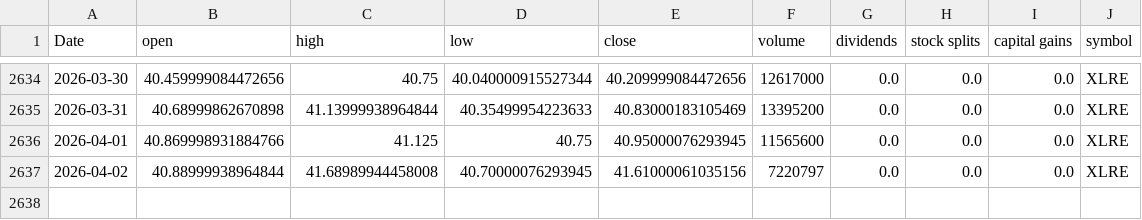
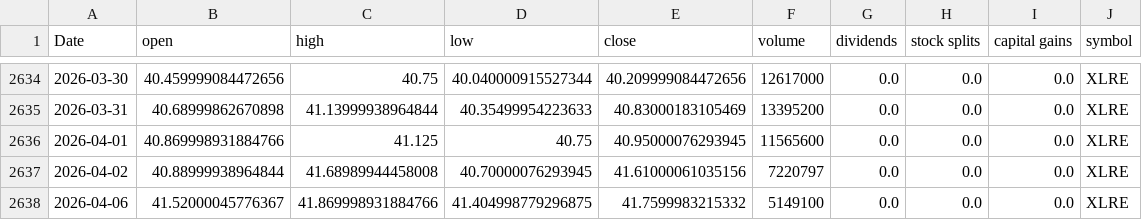
Before and after one commit to Akishai18/Market-Regime, a CSV file: data/sectors/xlre_data.csv, drawn as a sheet; only a part is shown, gaps mark what is left out.

```diff
--- a/data/sectors/xlre_data.csv
+++ b/data/sectors/xlre_data.csv
@@ -2637 +2637,2 @@ Date,open,high,low,close,volume,dividends,stock splits,capital gains,symbol
 2026-04-02,40.88999938964844,41.68989944458008,40.70000076293945,41.61000061035156,7220797,0.0,0.0,0.0,XLRE
+2026-04-06,41.52000045776367,41.869998931884766,41.404998779296875,41.7599983215332,5149100,0.0,0.0,0.0,XLRE
```
Also changed, not shown: data/sectors/xlb_data.csv, data/sectors/xli_data.csv, 45 other files.
